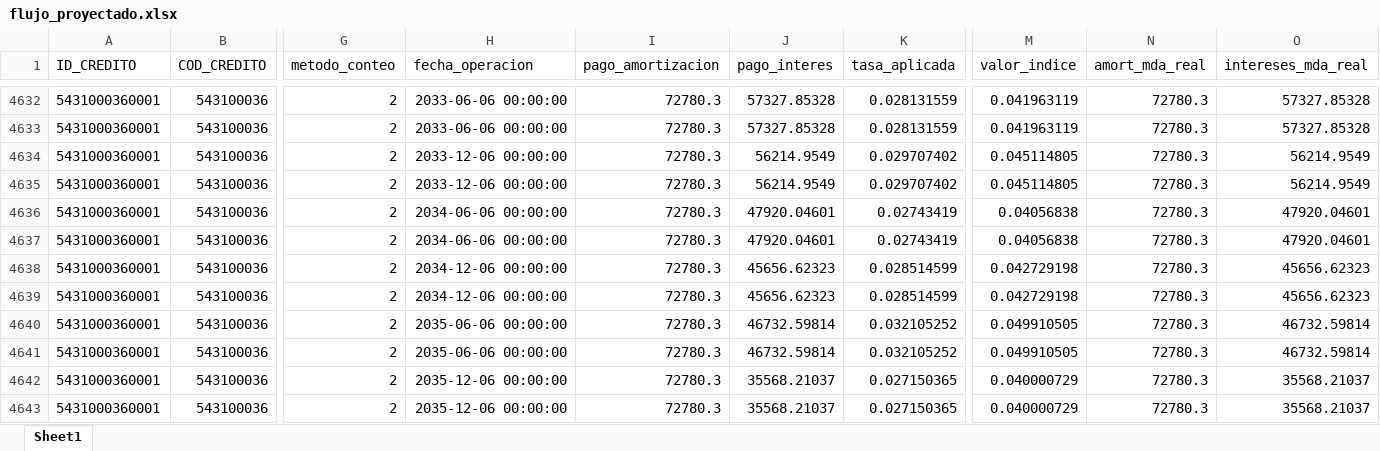
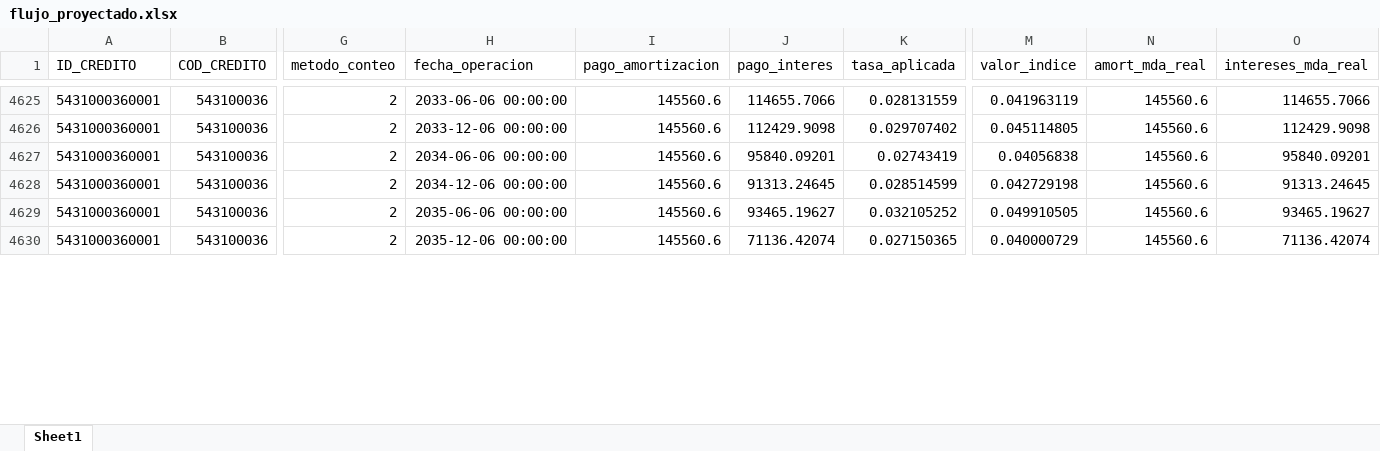
Before and after one commit to pguzman201510-maker/flujos_debt, an Excel workbook: flujo_proyectado.xlsx, sheet Sheet1, drawn as a sheet; only a part is shown, gaps mark what is left out; values as stored, in another font and other column widths than the file's, no borders; removed rows and columns are numbered as before the commit, all else as after; rows hold the shown columns only; the diff covers the shown part only; the diff names each change by its address in the sheet, - before the commit and + after, or states it on an @@ line.

```diff
--- a/flujo_proyectado.xlsx (sheet Sheet1)
+++ b/flujo_proyectado.xlsx (sheet Sheet1)
-I4625 (pago_amortizacion): 72780.3
+I4625 (pago_amortizacion): 145560.6
-J4625 (pago_interes): 57327.85328
+J4625 (pago_interes): 114655.7066
-N4625 (amort_mda_real): 72780.3
+N4625 (amort_mda_real): 145560.6
-O4625 (intereses_mda_real): 57327.85328
+O4625 (intereses_mda_real): 114655.7066
-row 4633: 5431000360001 | 543100036 | 2 | 2033-06-06 00:00:00 | 72780.3 | 57327.85328 | 0.028131559 | 0.041963119 | 72780.3 | 57327.85328
-I4626 (pago_amortizacion): 72780.3
+I4626 (pago_amortizacion): 145560.6
-J4626 (pago_interes): 56214.9549
+J4626 (pago_interes): 112429.9098
-N4626 (amort_mda_real): 72780.3
+N4626 (amort_mda_real): 145560.6
-O4626 (intereses_mda_real): 56214.9549
+O4626 (intereses_mda_real): 112429.9098
-row 4635: 5431000360001 | 543100036 | 2 | 2033-12-06 00:00:00 | 72780.3 | 56214.9549 | 0.029707402 | 0.045114805 | 72780.3 | 56214.9549
-I4627 (pago_amortizacion): 72780.3
+I4627 (pago_amortizacion): 145560.6
-J4627 (pago_interes): 47920.04601
+J4627 (pago_interes): 95840.09201
-N4627 (amort_mda_real): 72780.3
+N4627 (amort_mda_real): 145560.6
-O4627 (intereses_mda_real): 47920.04601
+O4627 (intereses_mda_real): 95840.09201
-row 4637: 5431000360001 | 543100036 | 2 | 2034-06-06 00:00:00 | 72780.3 | 47920.04601 | 0.02743419 | 0.04056838 | 72780.3 | 47920.04601
-I4628 (pago_amortizacion): 72780.3
+I4628 (pago_amortizacion): 145560.6
-J4628 (pago_interes): 45656.62323
+J4628 (pago_interes): 91313.24645
-N4628 (amort_mda_real): 72780.3
+N4628 (amort_mda_real): 145560.6
-O4628 (intereses_mda_real): 45656.62323
+O4628 (intereses_mda_real): 91313.24645
-row 4639: 5431000360001 | 543100036 | 2 | 2034-12-06 00:00:00 | 72780.3 | 45656.62323 | 0.028514599 | 0.042729198 | 72780.3 | 45656.62323
-I4629 (pago_amortizacion): 72780.3
+I4629 (pago_amortizacion): 145560.6
-J4629 (pago_interes): 46732.59814
+J4629 (pago_interes): 93465.19627
-N4629 (amort_mda_real): 72780.3
+N4629 (amort_mda_real): 145560.6
-O4629 (intereses_mda_real): 46732.59814
+O4629 (intereses_mda_real): 93465.19627
-row 4641: 5431000360001 | 543100036 | 2 | 2035-06-06 00:00:00 | 72780.3 | 46732.59814 | 0.032105252 | 0.049910505 | 72780.3 | 46732.59814
-I4630 (pago_amortizacion): 72780.3
+I4630 (pago_amortizacion): 145560.6
-J4630 (pago_interes): 35568.21037
+J4630 (pago_interes): 71136.42074
-N4630 (amort_mda_real): 72780.3
+N4630 (amort_mda_real): 145560.6
-O4630 (intereses_mda_real): 35568.21037
+O4630 (intereses_mda_real): 71136.42074
-row 4643: 5431000360001 | 543100036 | 2 | 2035-12-06 00:00:00 | 72780.3 | 35568.21037 | 0.027150365 | 0.040000729 | 72780.3 | 35568.21037
```
Also changed, not shown: 15 removed rows and 926 edited cells elsewhere in this sheet, tabla_nd.xlsx, 4 other files.
